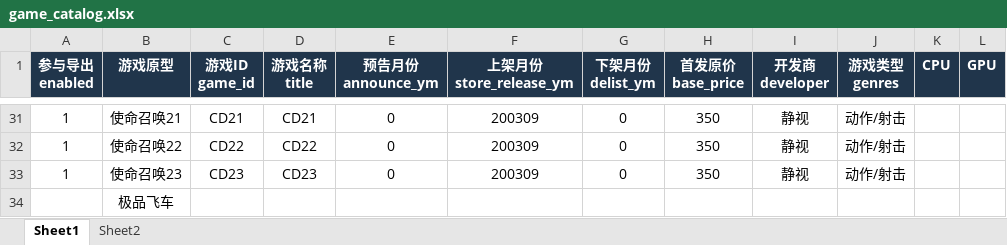
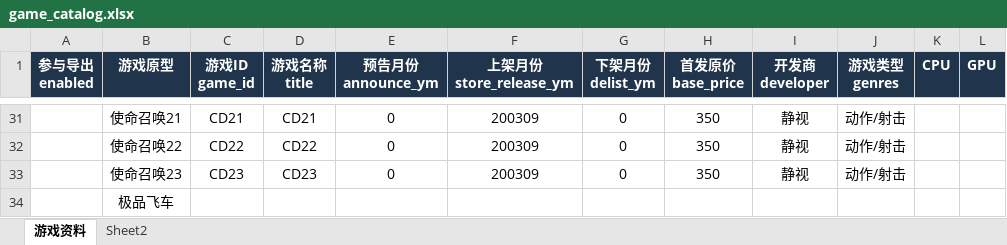
Before and after one commit to lqc19891229/GameMemoirStore, an Excel workbook: tools/catalog/game_catalog.xlsx, sheet 游戏资料, drawn as a sheet; only a part is shown, gaps mark what is left out; values as stored, in another font and other column widths than the file's, no borders; the diff covers the shown part only; the diff names each change by its address in the sheet, - before the commit and + after, or states it on an @@ line.

```diff
--- a/tools/catalog/game_catalog.xlsx (sheet 游戏资料)
+++ b/tools/catalog/game_catalog.xlsx (sheet 游戏资料)
-sheet tab: Sheet1
+sheet tab: 游戏资料
-A31:A33 (参与导出 enabled): 1
+A31:A33 (参与导出 enabled): (empty)
```
Also changed, not shown: 27 edited cells elsewhere in this sheet, 14 other files.
